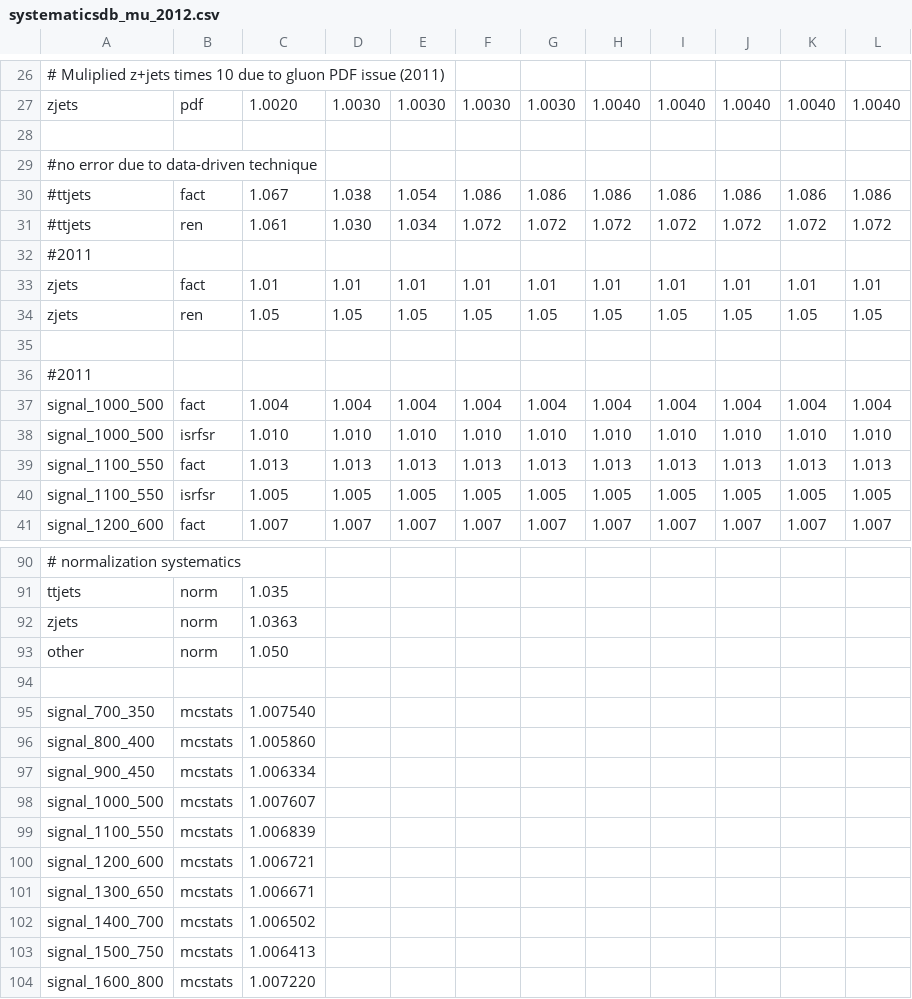
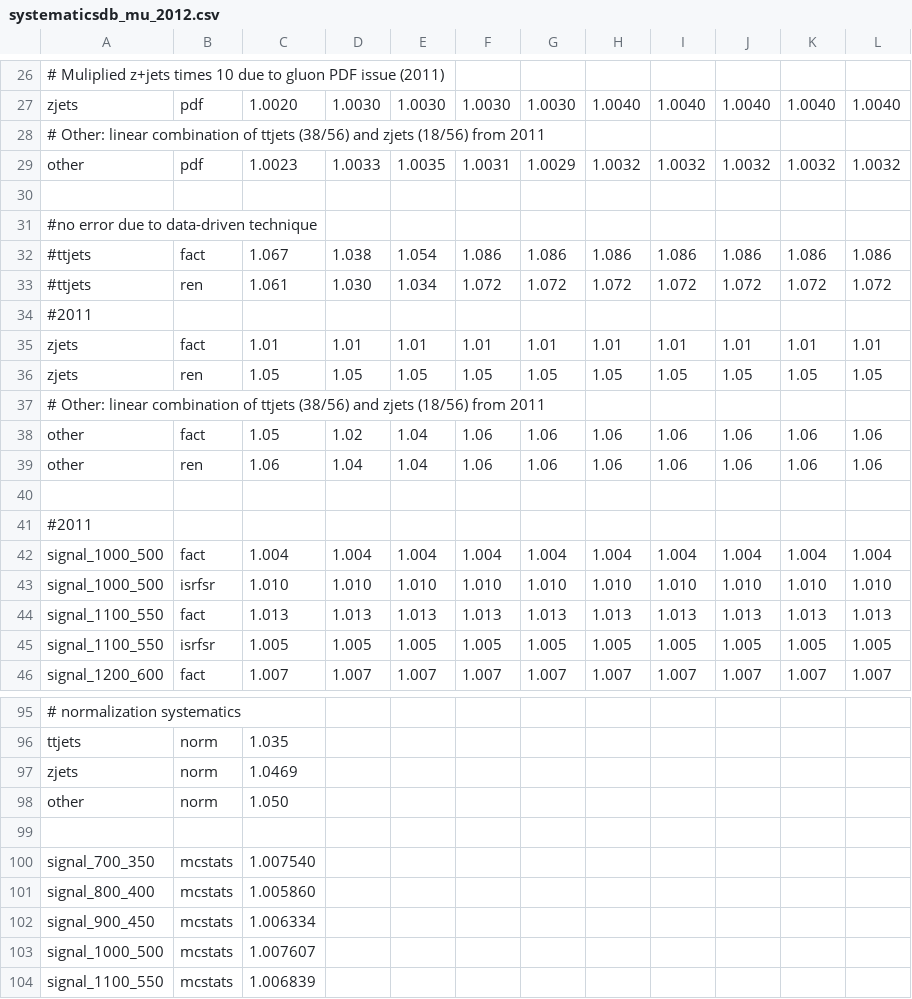
Before and after one commit to UMN-CMS/cms-WR, a CSV file: Limits/ctool/systematicsdb_mu_2012.csv, drawn as a sheet; only a part is shown, gaps mark what is left out; the shorter side is filled out with more unchanged rows; addresses are those after the commit; the diff names each change by its address in the sheet, - before the commit and + after, or states it on an @@ line.

```diff
--- a/Limits/ctool/systematicsdb_mu_2012.csv
+++ b/Limits/ctool/systematicsdb_mu_2012.csv
+row 28: # Other: linear combination of ttjets (38/56) and zjets (18/56) from 2011
+row 29: other | pdf | 1.0023 | 1.0033 | 1.0035 | 1.0031 | 1.0029 | 1.0032 | 1.0032 | 1.0032 | 1.0032 | 1.0032
+row 37: # Other: linear combination of ttjets (38/56) and zjets (18/56) from 2011
+row 38: other | fact | 1.05 | 1.02 | 1.04 | 1.06 | 1.06 | 1.06 | 1.06 | 1.06 | 1.06 | 1.06
+row 39: other | ren | 1.06 | 1.04 | 1.04 | 1.06 | 1.06 | 1.06 | 1.06 | 1.06 | 1.06 | 1.06
-C97: 1.0363
+C97: 1.0469
```
Also changed, not shown: Limits/ctool/ratesdb_elec.csv, Limits/ctool/systematicsdb_elec_2012.csv, 1 other file.
